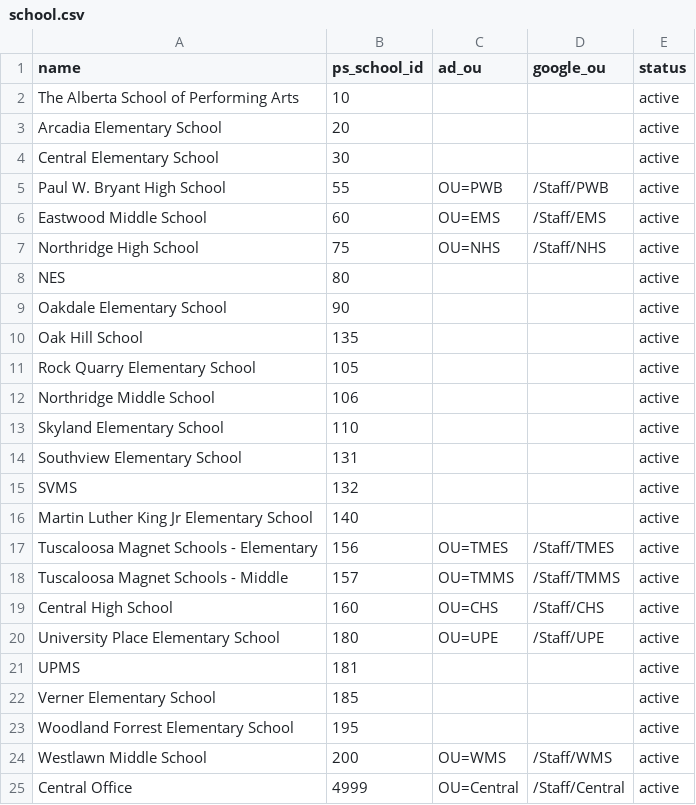
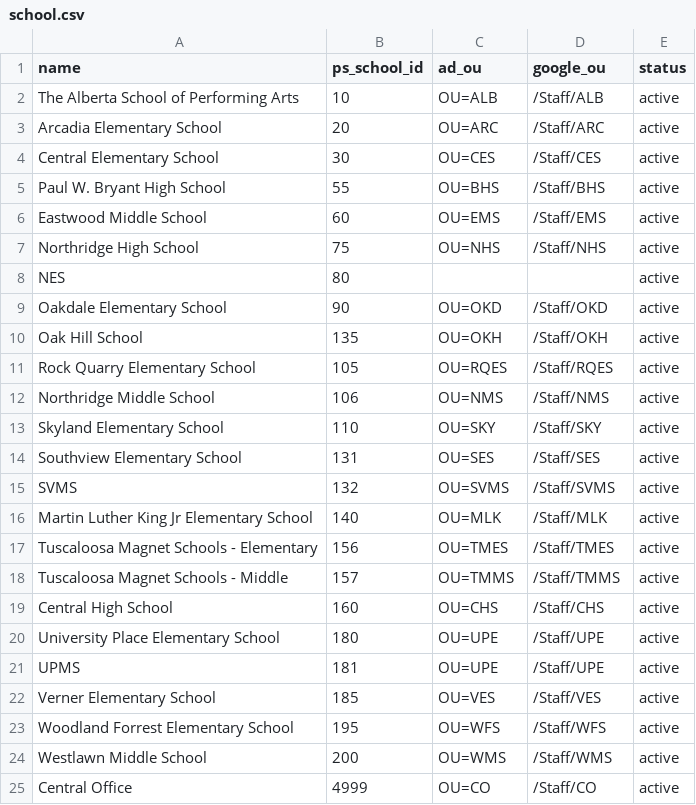
Before and after one commit to jerahl/TCS-Identity-Master, a CSV file: db/seeds/school.csv, drawn as a sheet; only a part is shown; the diff covers the shown part only.

```diff
--- a/db/seeds/school.csv
+++ b/db/seeds/school.csv
@@ -1,6 +1,6 @@
 name,ps_school_id,ad_ou,google_ou,status
-The Alberta School of Performing Arts,10,,,active
-Arcadia Elementary School,20,,,active
-Central Elementary School,30,,,active
-Paul W. Bryant High School,55,OU=PWB,/Staff/PWB,active
+The Alberta School of Performing Arts,10,OU=ALB,/Staff/ALB,active
+Arcadia Elementary School,20,OU=ARC,/Staff/ARC,active
+Central Elementary School,30,OU=CES,/Staff/CES,active
+Paul W. Bryant High School,55,OU=BHS,/Staff/BHS,active
 Eastwood Middle School,60,OU=EMS,/Staff/EMS,active
@@ -8,10 +8,10 @@ Northridge High School,75,OU=NHS,/Staff/NHS,active
 NES,80,,,active
-Oakdale Elementary School,90,,,active
-Oak Hill School,135,,,active
-Rock Quarry Elementary School,105,,,active
-Northridge Middle School,106,,,active
-Skyland Elementary School,110,,,active
-Southview Elementary School,131,,,active
-SVMS,132,,,active
-Martin Luther King Jr Elementary School,140,,,active
+Oakdale Elementary School,90,OU=OKD,/Staff/OKD,active
+Oak Hill School,135,OU=OKH,/Staff/OKH,active
+Rock Quarry Elementary School,105,OU=RQES,/Staff/RQES,active
+Northridge Middle School,106,OU=NMS,/Staff/NMS,active
+Skyland Elementary School,110,OU=SKY,/Staff/SKY,active
+Southview Elementary School,131,OU=SES,/Staff/SES,active
+SVMS,132,OU=SVMS,/Staff/SVMS,active
+Martin Luther King Jr Elementary School,140,OU=MLK,/Staff/MLK,active
 Tuscaloosa Magnet Schools - Elementary,156,OU=TMES,/Staff/TMES,active
@@ -20,6 +20,6 @@ Central High School,160,OU=CHS,/Staff/CHS,active
 University Place Elementary School,180,OU=UPE,/Staff/UPE,active
-UPMS,181,,,active
-Verner Elementary School,185,,,active
-Woodland Forrest Elementary School,195,,,active
+UPMS,181,OU=UPE,/Staff/UPE,active
+Verner Elementary School,185,OU=VES,/Staff/VES,active
+Woodland Forrest Elementary School,195,OU=WFS,/Staff/WFS,active
 Westlawn Middle School,200,OU=WMS,/Staff/WMS,active
-Central Office,4999,OU=Central,/Staff/Central,active
+Central Office,4999,OU=CO,/Staff/CO,active
```
Also changed, not shown: 10 edited cells elsewhere in this file, db/seeds/school_code_alias.csv.
